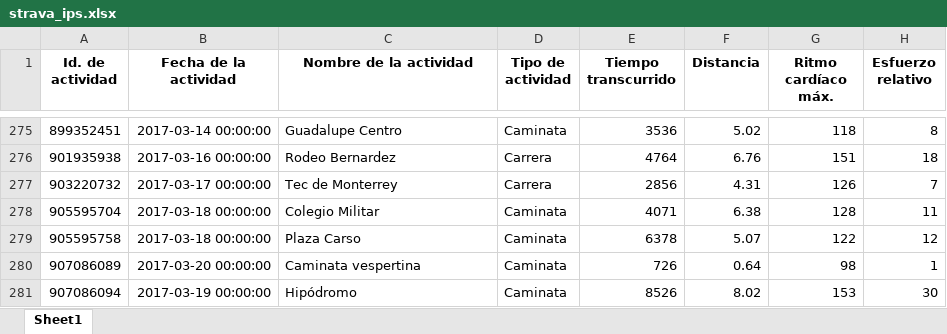
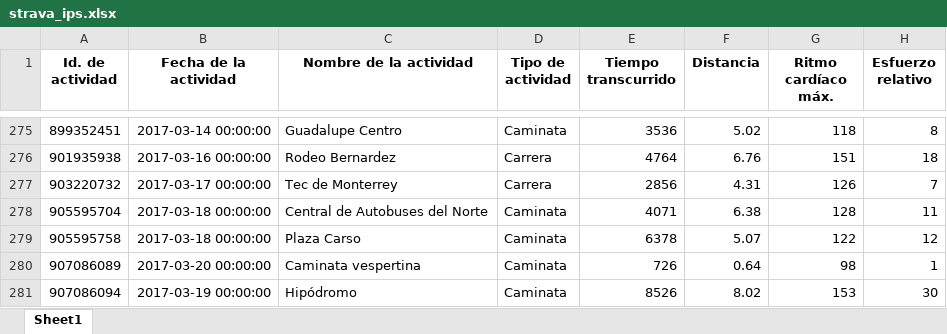
Before and after one commit to ivanps/Dashboard-Strava, an Excel workbook: data/strava_ips.xlsx, sheet Sheet1, drawn as a sheet; only a part is shown, gaps mark what is left out; values as stored, in another font and other column widths than the file's, no borders; the diff covers the shown part only; the diff names each change by its address in the sheet, - before the commit and + after, or states it on an @@ line.

```diff
--- a/data/strava_ips.xlsx (sheet Sheet1)
+++ b/data/strava_ips.xlsx (sheet Sheet1)
-C278 (Nombre de la actividad): Colegio Militar
+C278 (Nombre de la actividad): Central de Autobuses del Norte
```
Also changed, not shown: 58 added rows and 20 edited cells elsewhere in this sheet, 2 other files.
